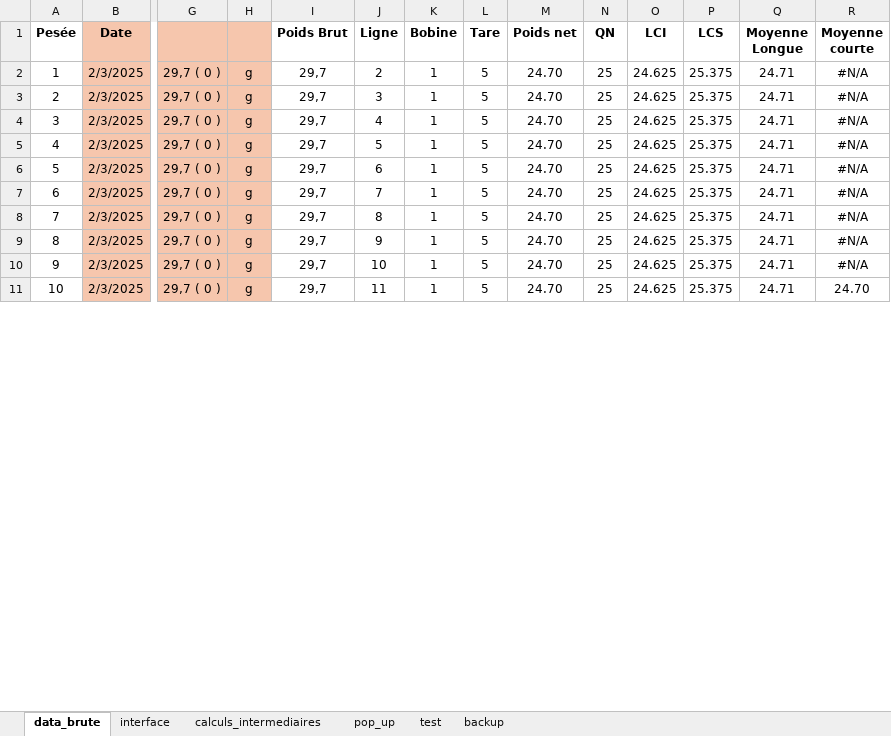
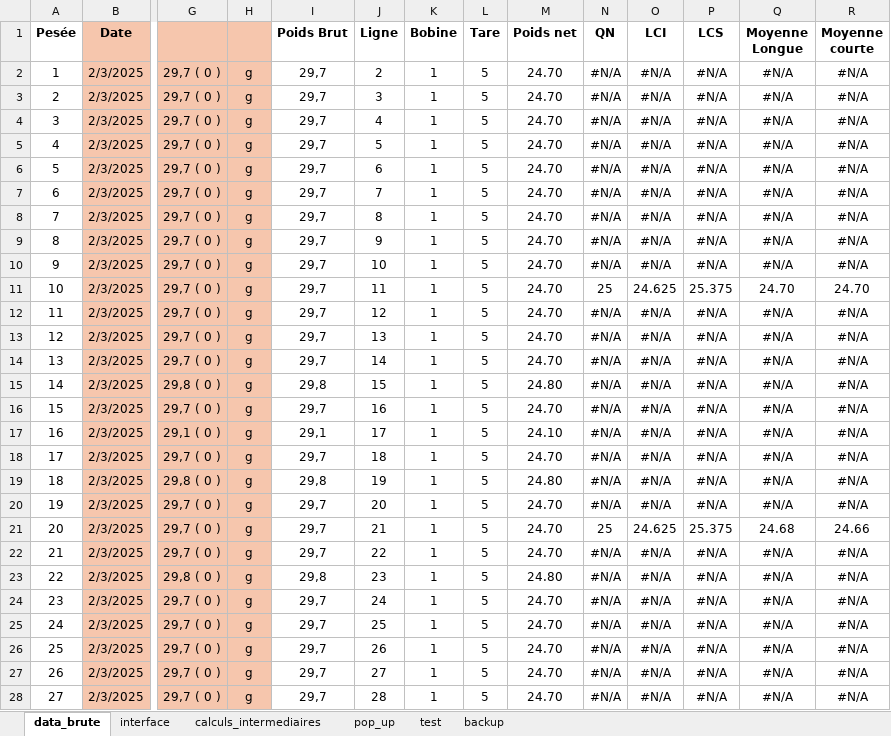
Before and after one commit to adasilva33/balance_solina, an Excel workbook: Balance.xlsm, sheet data_brute, drawn as a sheet; only a part is shown, gaps mark what is left out; values as stored, in another font and other column widths than the file's, no borders; charts and pictures not drawn; rows hold the shown columns only; the diff covers the shown part only; the diff names each change by its address in the sheet, - before the commit and + after, or states it on an @@ line.

```diff
--- a/Balance.xlsm (sheet data_brute)
+++ b/Balance.xlsm (sheet data_brute)
-N2:N10 (QN): 25
+N2:N10 (QN): #N/A
-O2:O10 (LCI): 24.625
+O2:O10 (LCI): #N/A
-P2:P10 (LCS): 25.375
+P2:P10 (LCS): #N/A
-Q2:Q10 (Moyenne Longue): 24.71
+Q2:Q10 (Moyenne Longue): #N/A
-Q11 (Moyenne Longue): 24.71
+Q11 (Moyenne Longue): 24.70
+row 12: 11 | 2/3/2025 | 29,7 ( 0 ) | g | 29,7 | 12 | 1 | 5 | 24.70 | #N/A | #N/A | #N/A | #N/A | #N/A
+row 13: 12 | 2/3/2025 | 29,7 ( 0 ) | g | 29,7 | 13 | 1 | 5 | 24.70 | #N/A | #N/A | #N/A | #N/A | #N/A
+row 14: 13 | 2/3/2025 | 29,7 ( 0 ) | g | 29,7 | 14 | 1 | 5 | 24.70 | #N/A | #N/A | #N/A | #N/A | #N/A
+row 15: 14 | 2/3/2025 | 29,8 ( 0 ) | g | 29,8 | 15 | 1 | 5 | 24.80 | #N/A | #N/A | #N/A | #N/A | #N/A
+row 16: 15 | 2/3/2025 | 29,7 ( 0 ) | g | 29,7 | 16 | 1 | 5 | 24.70 | #N/A | #N/A | #N/A | #N/A | #N/A
+row 17: 16 | 2/3/2025 | 29,1 ( 0 ) | g | 29,1 | 17 | 1 | 5 | 24.10 | #N/A | #N/A | #N/A | #N/A | #N/A
+row 18: 17 | 2/3/2025 | 29,7 ( 0 ) | g | 29,7 | 18 | 1 | 5 | 24.70 | #N/A | #N/A | #N/A | #N/A | #N/A
+row 19: 18 | 2/3/2025 | 29,8 ( 0 ) | g | 29,8 | 19 | 1 | 5 | 24.80 | #N/A | #N/A | #N/A | #N/A | #N/A
+row 20: 19 | 2/3/2025 | 29,7 ( 0 ) | g | 29,7 | 20 | 1 | 5 | 24.70 | #N/A | #N/A | #N/A | #N/A | #N/A
+row 21: 20 | 2/3/2025 | 29,7 ( 0 ) | g | 29,7 | 21 | 1 | 5 | 24.70 | 25 | 24.625 | 25.375 | 24.68 | 24.66
+row 22: 21 | 2/3/2025 | 29,7 ( 0 ) | g | 29,7 | 22 | 1 | 5 | 24.70 | #N/A | #N/A | #N/A | #N/A | #N/A
+row 23: 22 | 2/3/2025 | 29,8 ( 0 ) | g | 29,8 | 23 | 1 | 5 | 24.80 | #N/A | #N/A | #N/A | #N/A | #N/A
+row 24: 23 | 2/3/2025 | 29,7 ( 0 ) | g | 29,7 | 24 | 1 | 5 | 24.70 | #N/A | #N/A | #N/A | #N/A | #N/A
+row 25: 24 | 2/3/2025 | 29,7 ( 0 ) | g | 29,7 | 25 | 1 | 5 | 24.70 | #N/A | #N/A | #N/A | #N/A | #N/A
+row 26: 25 | 2/3/2025 | 29,7 ( 0 ) | g | 29,7 | 26 | 1 | 5 | 24.70 | #N/A | #N/A | #N/A | #N/A | #N/A
+row 27: 26 | 2/3/2025 | 29,7 ( 0 ) | g | 29,7 | 27 | 1 | 5 | 24.70 | #N/A | #N/A | #N/A | #N/A | #N/A
+row 28: 27 | 2/3/2025 | 29,7 ( 0 ) | g | 29,7 | 28 | 1 | 5 | 24.70 | #N/A | #N/A | #N/A | #N/A | #N/A
```
Also changed, not shown: 57 added rows, 13 edited cells and row numbers in column A elsewhere in this sheet, sheet calculs_intermediaires, sheet interface, charts or pictures, 3 other files.
